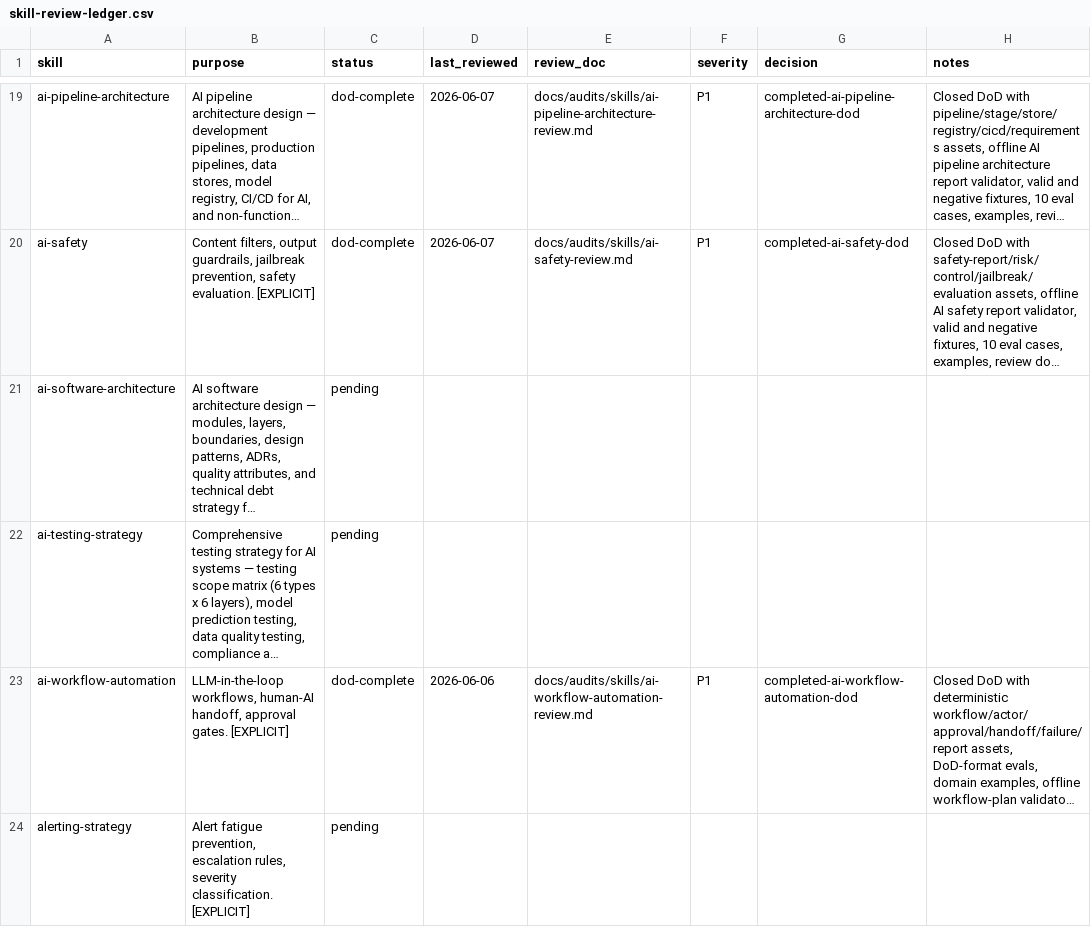
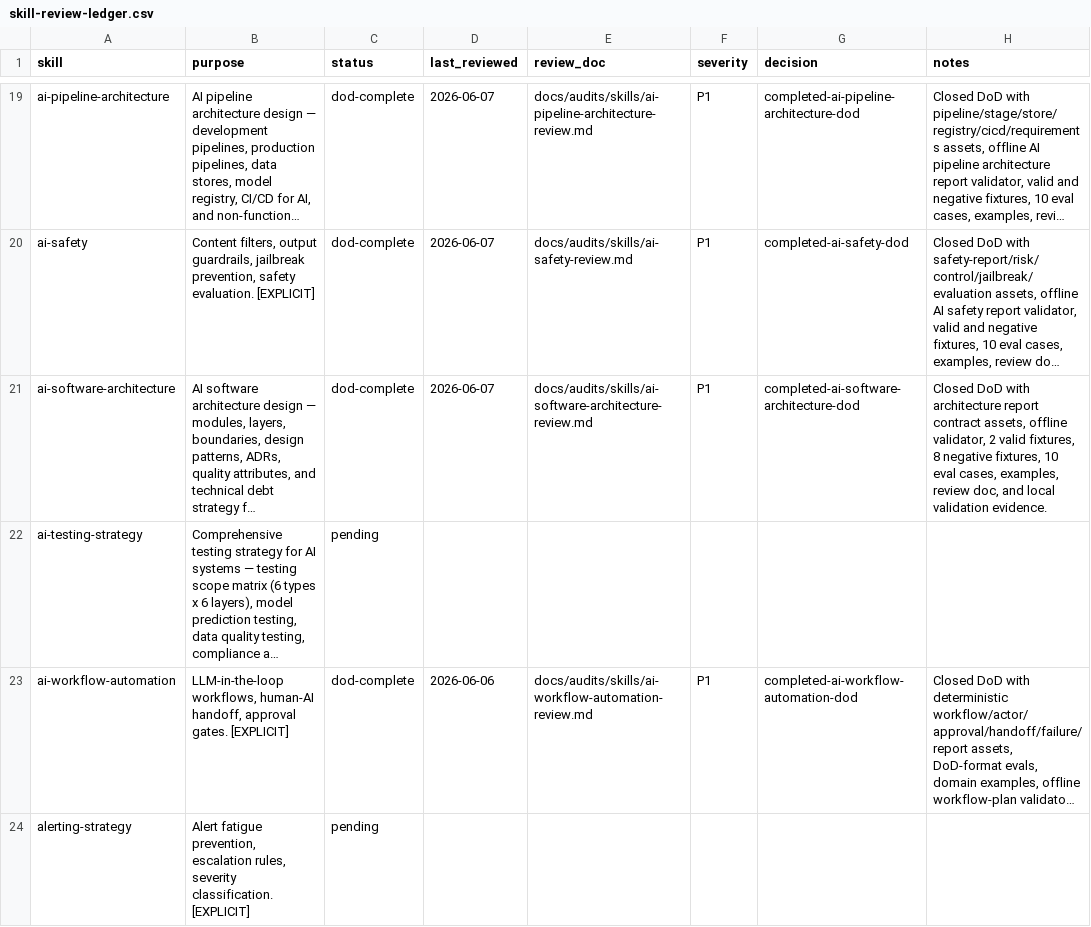
Before and after one commit to JaviMontano/jm-adk-alfa, a CSV file: docs/audits/skill-review-ledger.csv, drawn as a sheet; only a part is shown, gaps mark what is left out; long unchanged cells end in …; the diff names each change by its address in the sheet, - before the commit and + after, or states it on an @@ line.

Commit message:
Harden ai-software-architecture DoD
Squash merge deterministic DoD hardening for ai-software-architecture.

```diff
--- a/docs/audits/skill-review-ledger.csv
+++ b/docs/audits/skill-review-ledger.csv
-C21 (status): pending
+C21 (status): dod-complete
-D21 (last_reviewed): (empty)
+D21 (last_reviewed): 2026-06-07
-E21 (review_doc): (empty)
+E21 (review_doc): docs/audits/skills/ai-software-architecture-review.md
-F21 (severity): (empty)
+F21 (severity): P1
-G21 (decision): (empty)
+G21 (decision): completed-ai-software-architecture-dod
-H21 (notes): (empty)
+H21 (notes): Closed DoD with architecture report contract assets, offline validator, 2 valid fixtures, 8 negative fixtures, 10 eval cases, examples, review doc, and local validation evidence.
```
Also changed, not shown: 41 other files.
